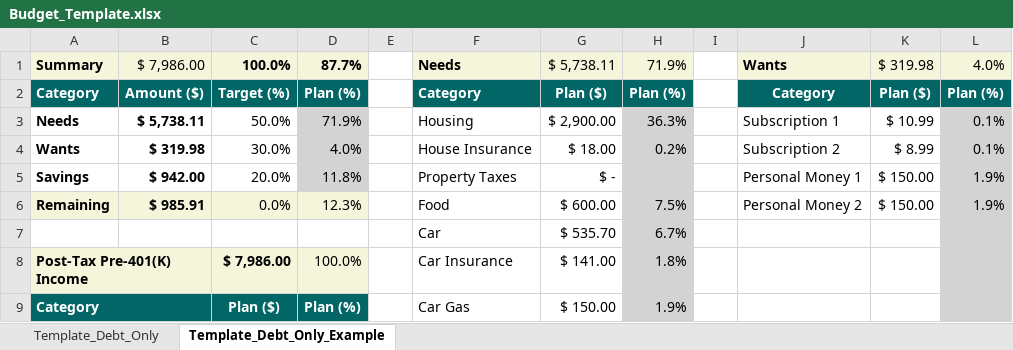
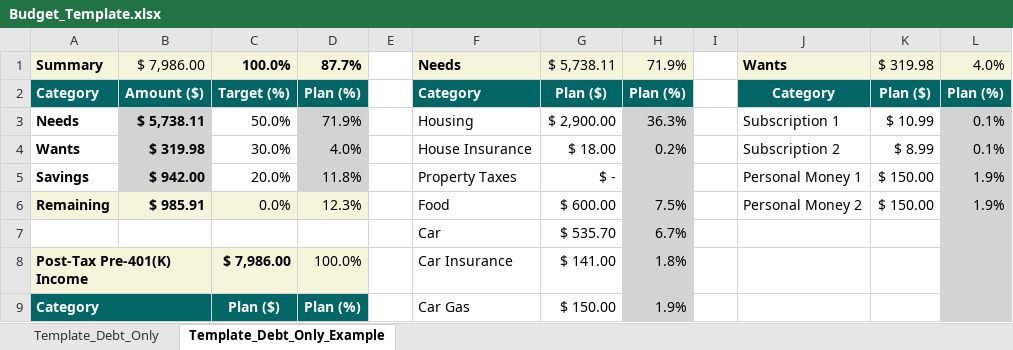
Before and after one commit to PatrickMckown/personal-finance, an Excel workbook: templates/Budget_Template.xlsx, sheet Template_Debt_Only_Example, drawn as a sheet; only a part is shown; values as stored, in another font and other column widths than the file's, no borders; conditional formats not drawn; the diff names each change by its address in the sheet, - before the commit and + after, or states it on an @@ line.

```diff
--- a/templates/Budget_Template.xlsx (sheet Template_Debt_Only_Example)
+++ b/templates/Budget_Template.xlsx (sheet Template_Debt_Only_Example)
-B3:B5 fill: none
+B3:B5 fill: #D3D3D3
```
Also changed, not shown: sheet Template_Debt_Only.
